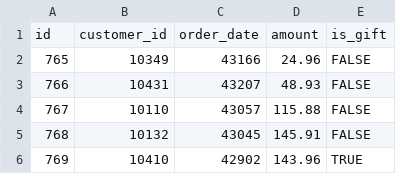
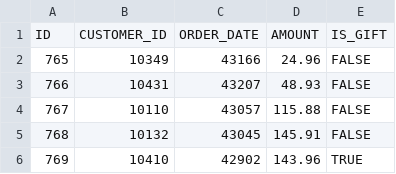
Before and after one commit to dbt-labs/cloud_sandbox, a CSV file: data/orders.csv, drawn as a sheet; only a part is shown.

Commit message:
add stg and test for orders and fix caps

```diff
--- a/data/orders.csv
+++ b/data/orders.csv
@@ -1,2 +1,2 @@
-id,customer_id,order_date,amount,is_gift
+ID,CUSTOMER_ID,ORDER_DATE,AMOUNT,IS_GIFT
 765,10349,43166,24.96,FALSE
```
Also changed, not shown: data/costs.csv, data/customers.csv, 5 other files.
